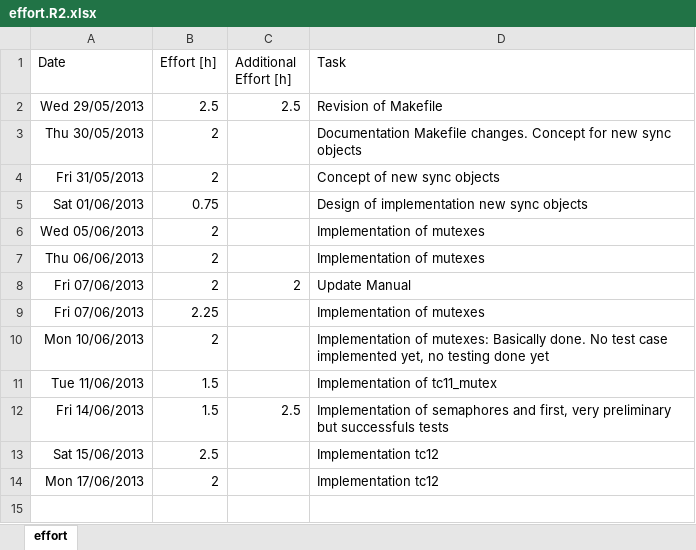
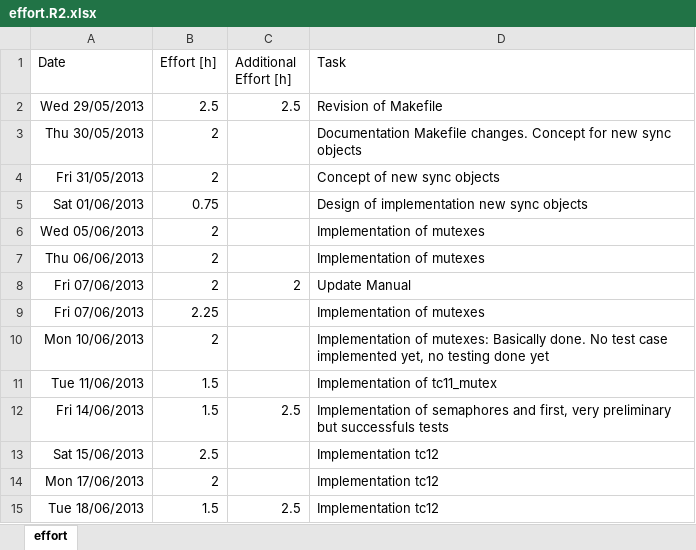
Before and after one commit to sudar/RTuinOS, an Excel workbook: RTuinOS/doc/effort.R2.xlsx, sheet effort, drawn as a sheet; values as stored, in another font and other column widths than the file's, no borders; the diff names each change by its address in the sheet, - before the commit and + after, or states it on an @@ line.

Commit message:
Fix, RTuinOS: Handling of repeated posts of the same semaphore was bad if the task stayed suspended after the first post.   Test case 12: completely implemented and successful   Makefile: Default is now not to link against the printf library with flaoting point support. Instead, a remark will be entered in all test cases which require it (this is done in tc12)

```diff
--- a/RTuinOS/doc/effort.R2.xlsx (sheet effort)
+++ b/RTuinOS/doc/effort.R2.xlsx (sheet effort)
+row 15: Tue 18/06/2013 | 1.5 | 2.5 | Implementation tc12
```
Also changed, not shown: 8 other files.
